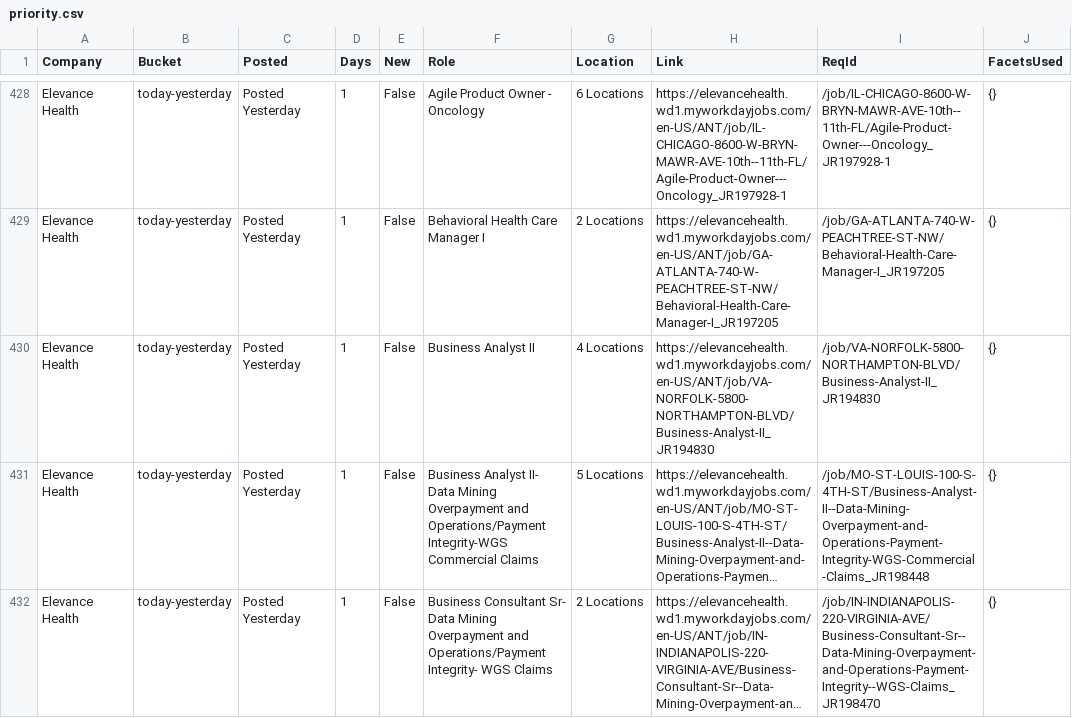
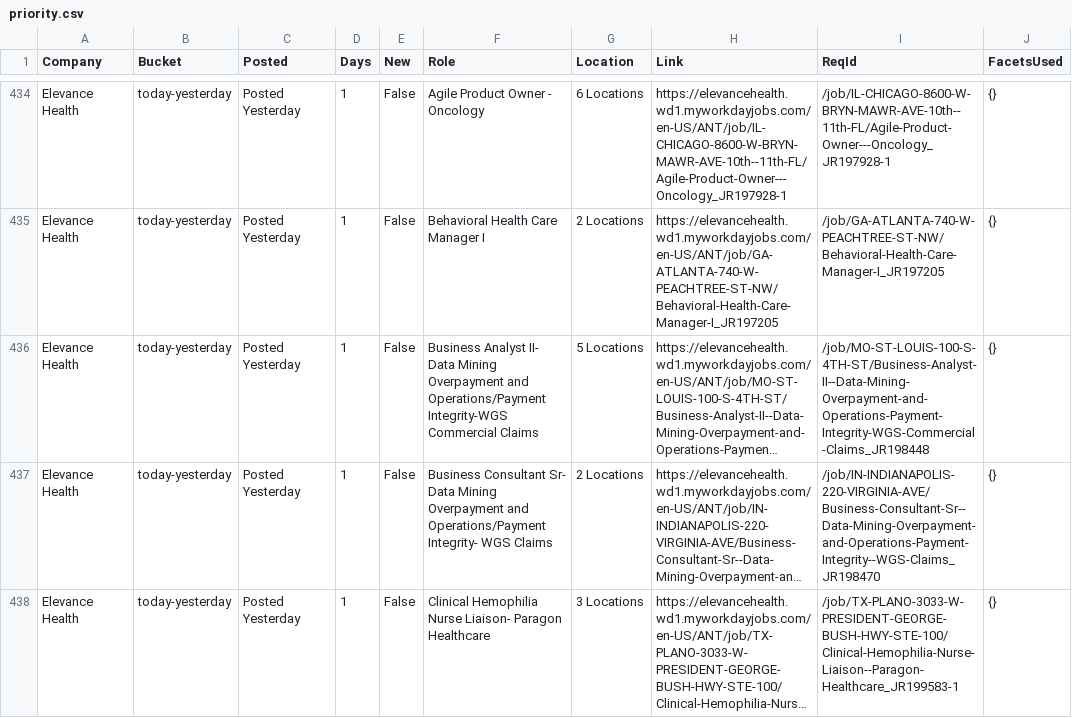
Before and after one commit to tusharpanthri/job-scraper, a CSV file: data/priority.csv, drawn as a sheet; only a part is shown, gaps mark what is left out; the shorter side is filled out with more unchanged rows; long unchanged cells end in …; removed rows and columns are numbered as before the commit, all else as after; the diff covers the shown part only; the diff names each change by its address in the sheet, - before the commit and + after, or states it on an @@ line.

```diff
--- a/data/priority.csv
+++ b/data/priority.csv
-row 430: Elevance Health | today-yesterday | Posted Yesterday | 1 | False | Business Analyst II | 4 Locations | https://elevancehealth.wd1.myworkdayjobs.com/en-US/ANT/job/VA-NORFOLK-5800-NORTHAMPTON-BLVD/Business-Analyst-II_JR194830 | /job/VA-NORFOLK-5800-NORTHAMPTON-BLVD/Business-Analyst-II_JR194830 | {}
```
Also changed, not shown: 8 added rows, 10 removed rows and 4 edited cells elsewhere in this file, 4 other files.
